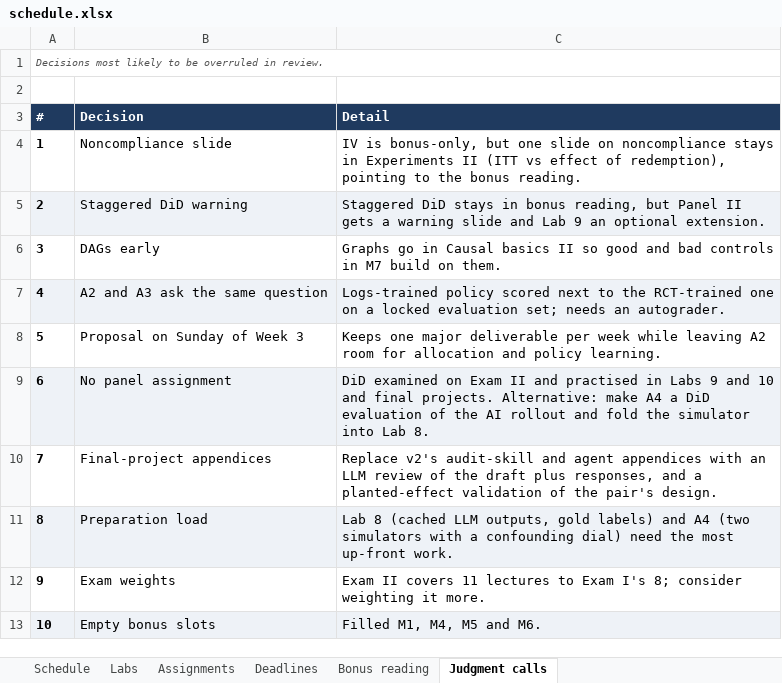
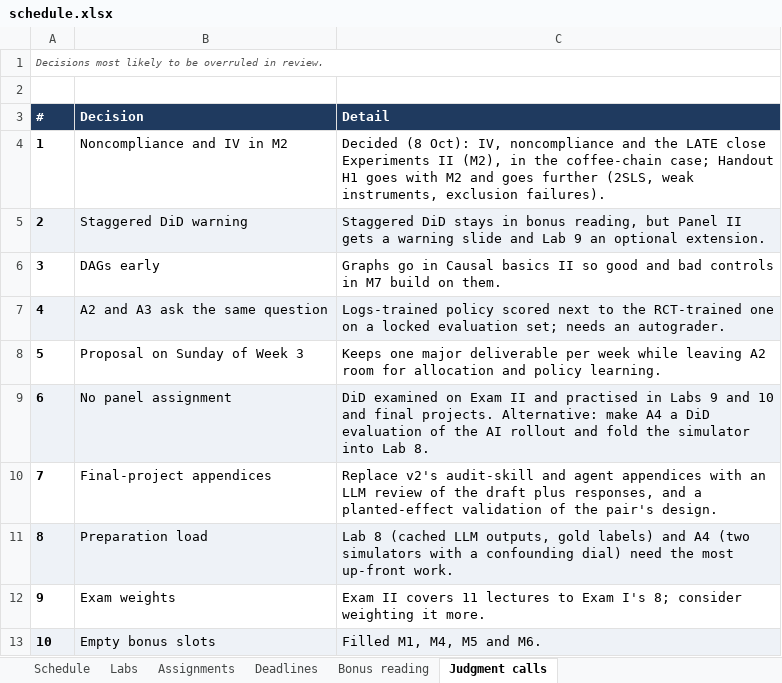
Before and after one commit to luzk-emory/test, an Excel workbook: plan/schedule.xlsx, sheet Judgment calls, drawn as a sheet; values as stored, in another font and other column widths than the file's, no borders; the diff names each change by its address in the sheet, - before the commit and + after, or states it on an @@ line.

```diff
--- a/plan/schedule.xlsx (sheet Judgment calls)
+++ b/plan/schedule.xlsx (sheet Judgment calls)
-B4 (Decision): Noncompliance slide
+B4 (Decision): Noncompliance and IV in M2
-C4 (Detail): IV is bonus-only, but one slide on noncompliance stays in Experiments II (ITT vs effect of redemption), pointing to the bonus reading.
+C4 (Detail): Decided (8 Oct): IV, noncompliance and the LATE close Experiments II (M2), in the coffee-chain case; Handout H1 goes with M2 and goes further (2SLS, weak instruments, exclusion failures).
```
Also changed, not shown: sheet Bonus reading, sheet Schedule, sheet Deadlines, sheet Assignments, 3 other files.
